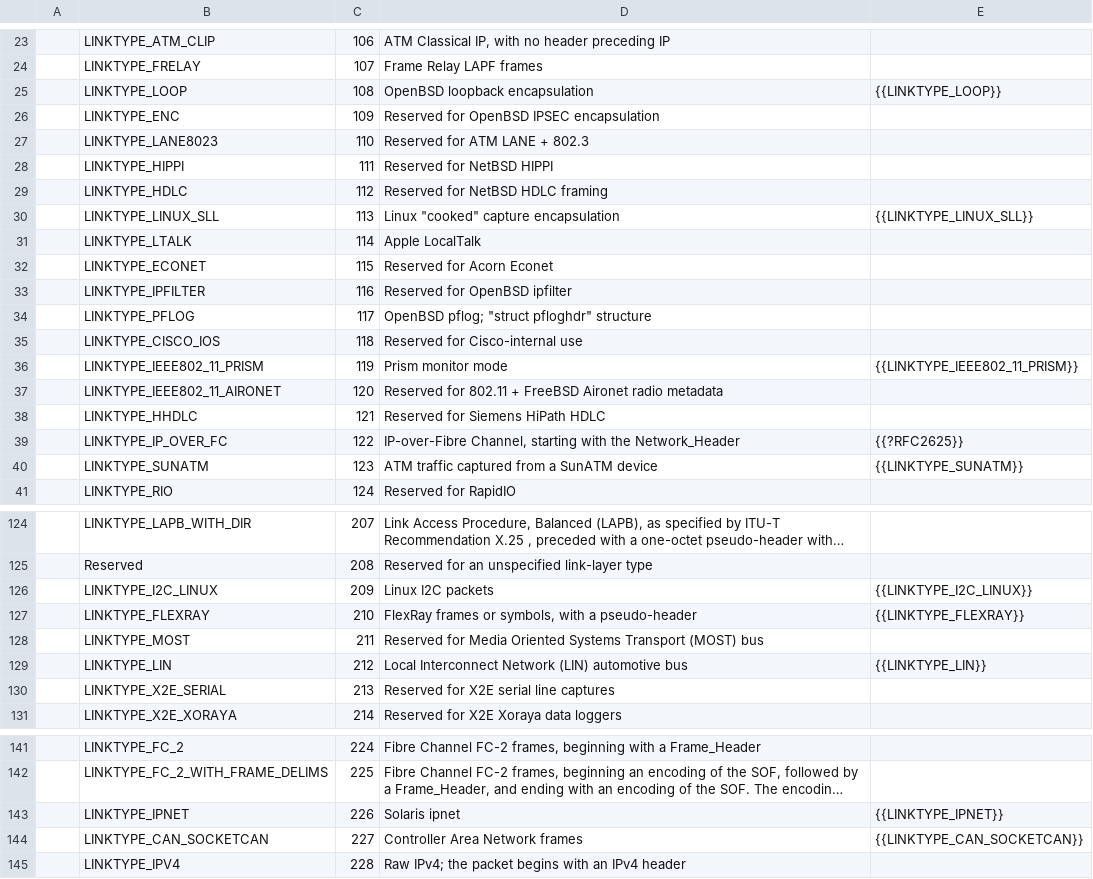
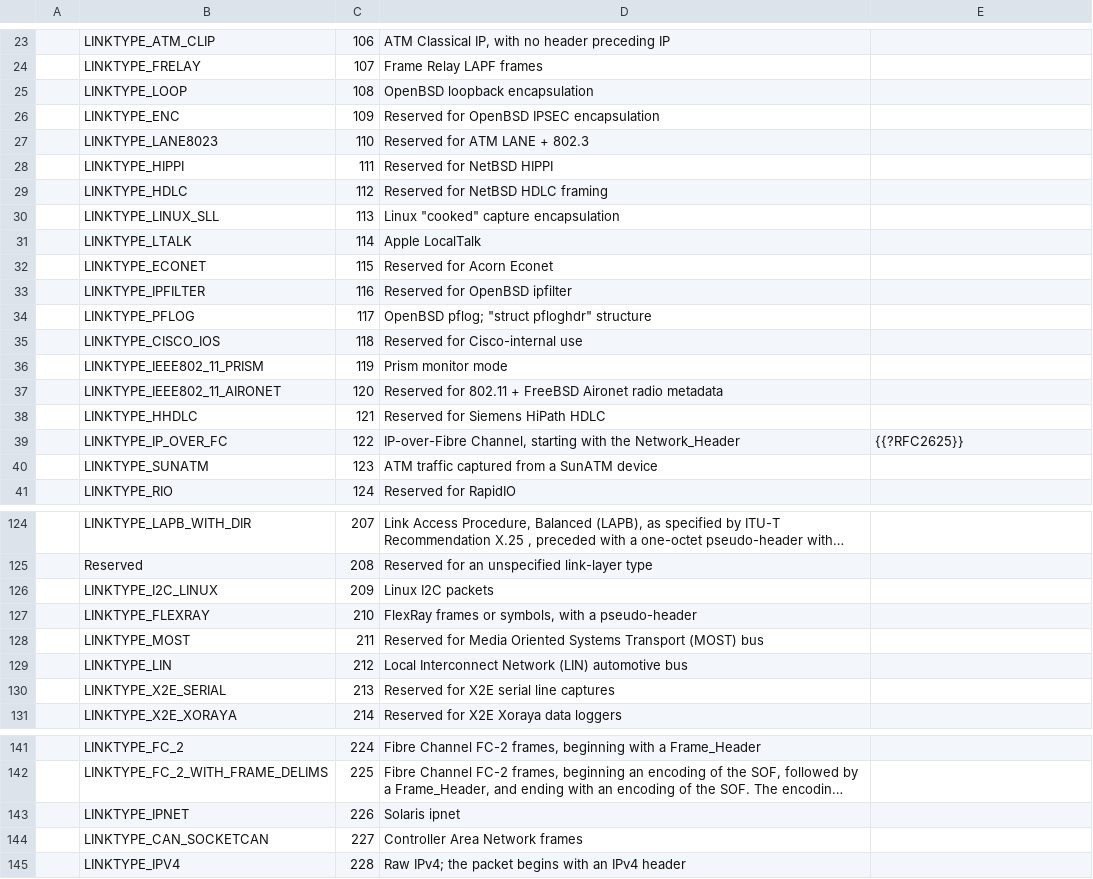
Before and after one commit to IETF-OPSAWG-WG/draft-ietf-opsawg-pcap, a CSV file: linktypes.csv, drawn as a sheet; only a part is shown, gaps mark what is left out; long unchanged cells end in …; the diff covers the shown part only; the diff names each change by its address in the sheet, - before the commit and + after, or states it on an @@ line.

Commit message:
linktypes: put the header/packet layout descriptions into the I-D.
Add a section to hold the detailed descriptions that are currently
hosted on the tcpdump.org web site; this makes this I-D more
self-contained - it still refers to third-party references for
protocols, but for packet format that lack such an independent
specification, the specification is now in the I-D.

```diff
--- a/linktypes.csv
+++ b/linktypes.csv
-E25: {{LINKTYPE_LOOP}}
+E25: (empty)
-E30: {{LINKTYPE_LINUX_SLL}}
+E30: (empty)
-E36: {{LINKTYPE_IEEE802_11_PRISM}}
+E36: (empty)
-E40: {{LINKTYPE_SUNATM}}
+E40: (empty)
-E126: {{LINKTYPE_I2C_LINUX}}
+E126: (empty)
-E127: {{LINKTYPE_FLEXRAY}}
+E127: (empty)
-E129: {{LINKTYPE_LIN}}
+E129: (empty)
-E143: {{LINKTYPE_IPNET}}
+E143: (empty)
-E144: {{LINKTYPE_CAN_SOCKETCAN}}
+E144: (empty)
```
Also changed, not shown: 34 edited cells elsewhere in this file, 1 other file.
